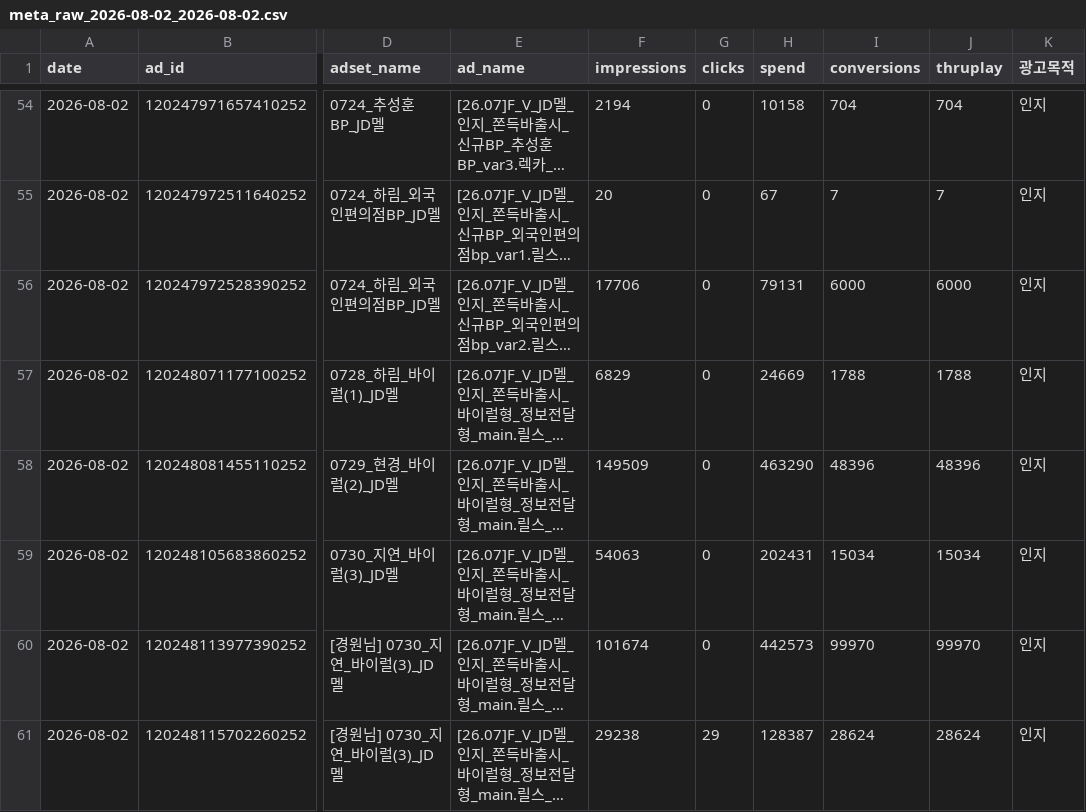
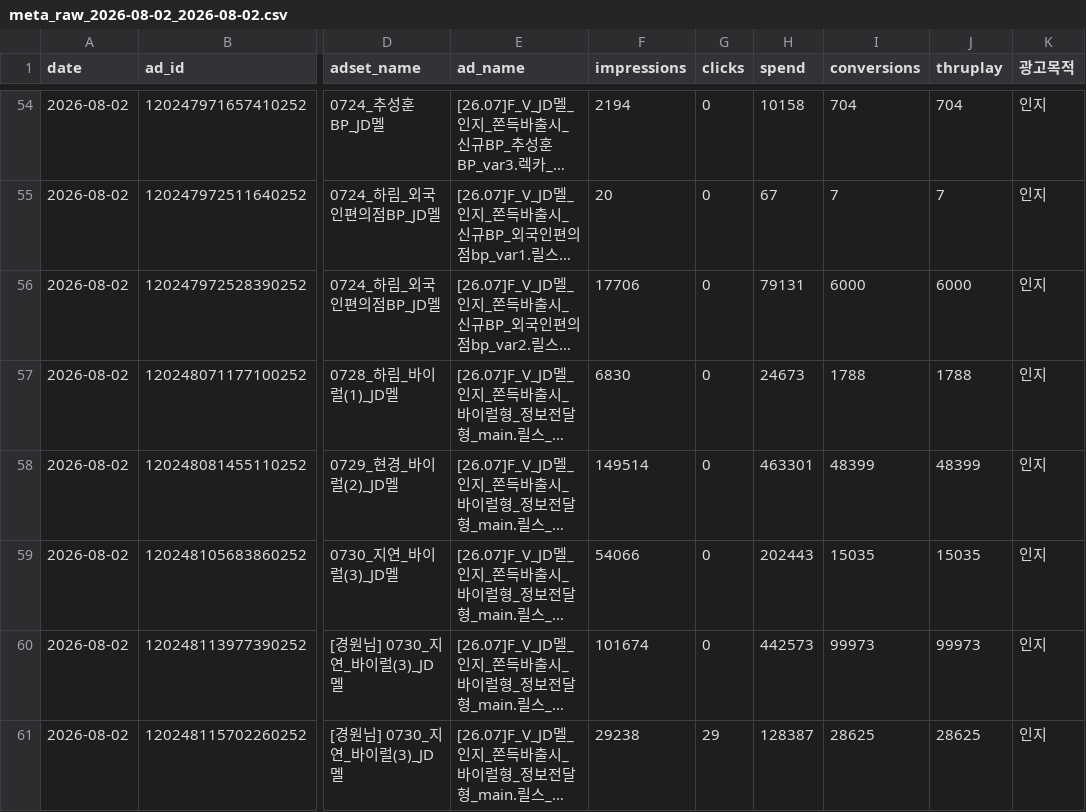
Before and after one commit to sonyg-ops/lalasweet-icecream-dashboard, a CSV file: data/meta_raw_2026-08-02_2026-08-02.csv, drawn as a sheet; only a part is shown, gaps mark what is left out; long unchanged cells end in …; the diff covers the shown part only; the diff names each change by its address in the sheet, - before the commit and + after, or states it on an @@ line.

```diff
--- a/data/meta_raw_2026-08-02_2026-08-02.csv
+++ b/data/meta_raw_2026-08-02_2026-08-02.csv
-F57 (impressions): 6829
+F57 (impressions): 6830
-H57 (spend): 24669
+H57 (spend): 24673
-F58 (impressions): 149509
+F58 (impressions): 149514
-H58 (spend): 463290
+H58 (spend): 463301
-I58 (conversions): 48396
+I58 (conversions): 48399
-J58 (thruplay): 48396
+J58 (thruplay): 48399
-F59 (impressions): 54063
+F59 (impressions): 54066
-H59 (spend): 202431
+H59 (spend): 202443
-I59 (conversions): 15034
+I59 (conversions): 15035
-J59 (thruplay): 15034
+J59 (thruplay): 15035
-I60 (conversions): 99970
+I60 (conversions): 99973
-J60 (thruplay): 99970
+J60 (thruplay): 99973
-I61 (conversions): 28624
+I61 (conversions): 28625
-J61 (thruplay): 28624
+J61 (thruplay): 28625
```
Also changed, not shown: 87 edited cells elsewhere in this file, 4 other files.
